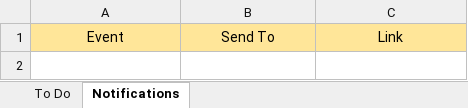
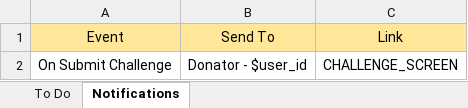
Before and after one commit to iuzairsaeed/ichallengeyou, an Excel workbook: REPORT.xlsx, sheet Notifications, drawn as a sheet; values as stored, in another font and other column widths than the file's, no borders; the diff names each change by its address in the sheet, - before the commit and + after, or states it on an @@ line.

Commit message:
Report - edit FCM Instance

```diff
--- a/REPORT.xlsx (sheet Notifications)
+++ b/REPORT.xlsx (sheet Notifications)
+row 2: On Submit Challenge | Donator - $user_id | CHALLENGE_SCREEN
```
Also changed, not shown: sheet To Do, 1 other file.
